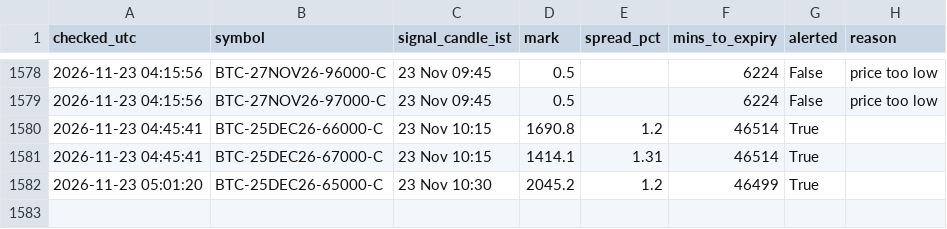
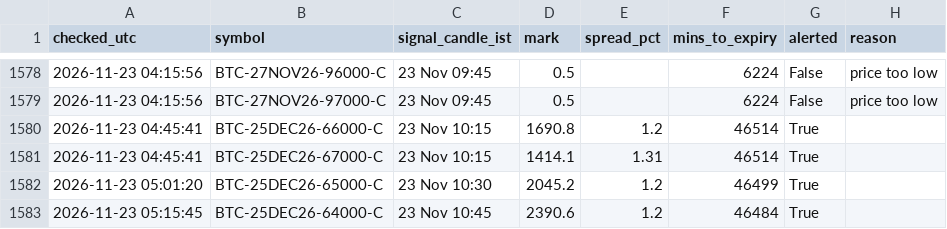
Before and after one commit to ankitkadam0100-a11y/cosmic-scanner, a CSV file: state/signals_log.csv, drawn as a sheet; only a part is shown, gaps mark what is left out.

Commit message:
scanner state

```diff
--- a/state/signals_log.csv
+++ b/state/signals_log.csv
@@ -1582 +1582,2 @@ checked_utc,symbol,signal_candle_ist,mark,spread_pct,mins_to_expiry,alerted,reas
 2026-11-23 05:01:20,BTC-25DEC26-65000-C,23 Nov 10:30,2045.2,1.2,46499,True,
+2026-11-23 05:15:45,BTC-25DEC26-64000-C,23 Nov 10:45,2390.6,1.2,46484,True,
```
Also changed, not shown: 1 other file.
